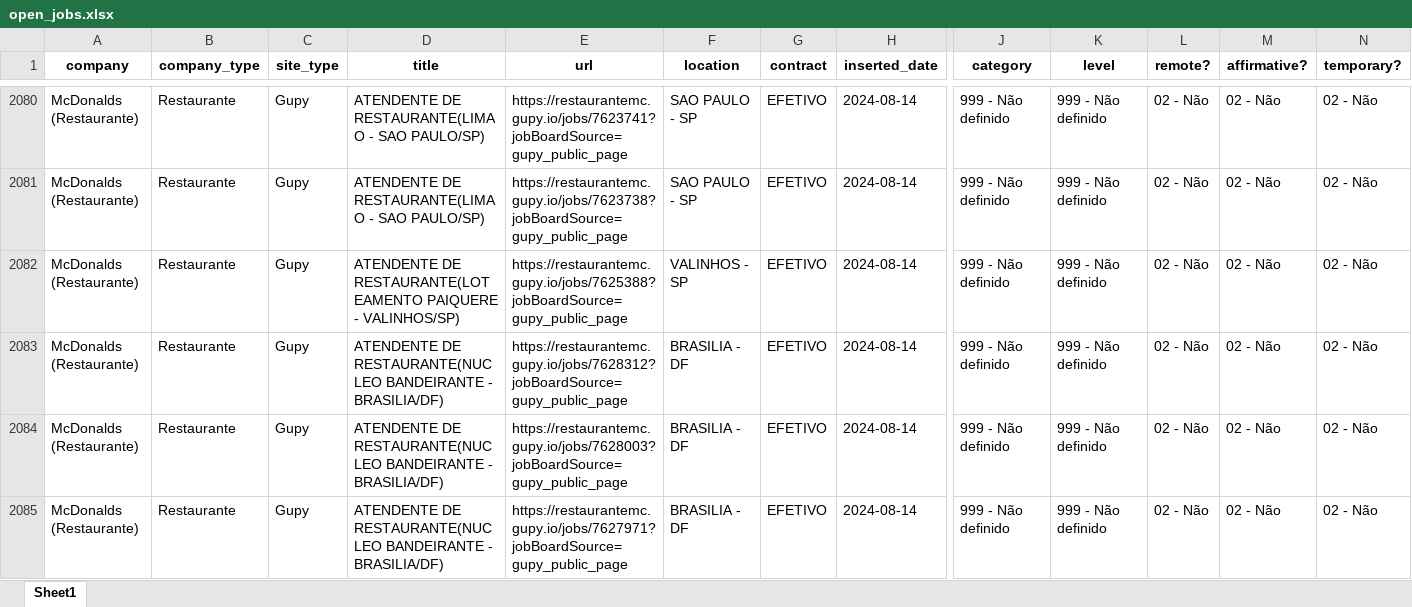
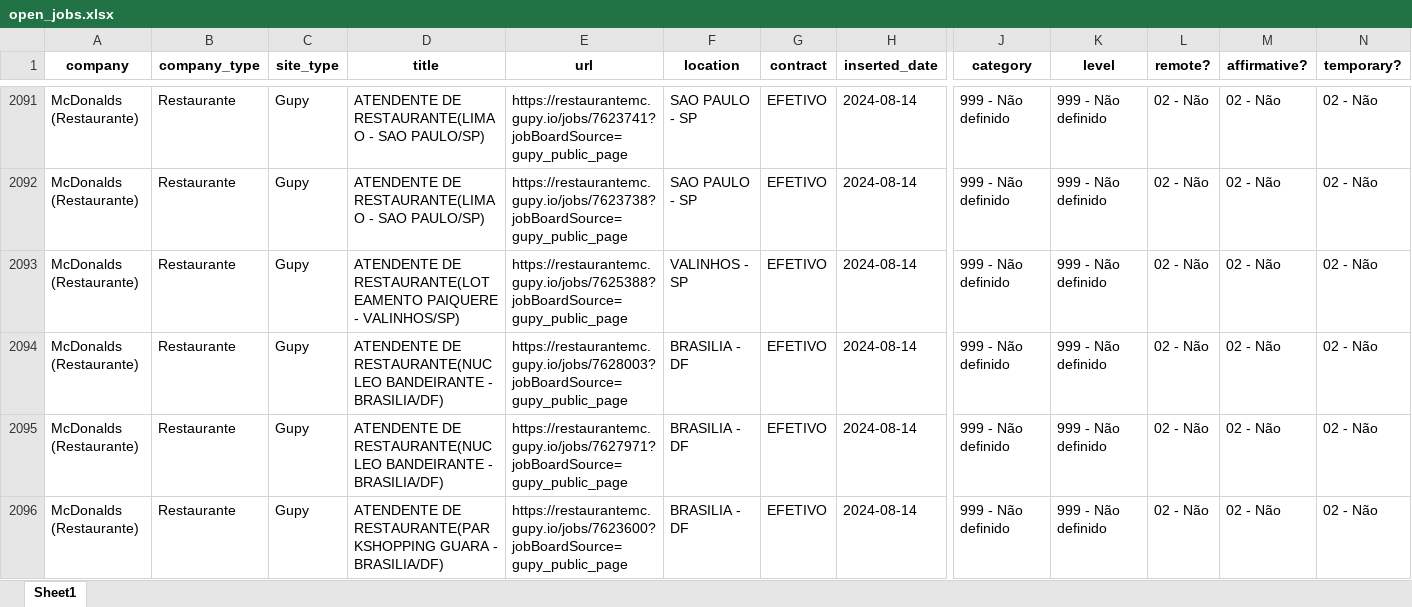
Before and after one commit to eualannascimento/site-projeto-classifica-vagas, an Excel workbook: assets/data/xlsx/open_jobs.xlsx, sheet Sheet1, drawn as a sheet; only a part is shown, gaps mark what is left out; the shorter side is filled out with more unchanged rows; values as stored, in another font and other column widths than the file's, no borders; removed rows and columns are numbered as before the commit, all else as after; rows hold the shown columns only; the diff covers the shown part only; the diff names each change by its address in the sheet, - before the commit and + after, or states it on an @@ line.

```diff
--- a/assets/data/xlsx/open_jobs.xlsx (sheet Sheet1)
+++ b/assets/data/xlsx/open_jobs.xlsx (sheet Sheet1)
-row 2083: McDonalds (Restaurante) | Restaurante | Gupy | ATENDENTE DE RESTAURANTE(NUCLEO BANDEIRANTE - BRASILIA/DF) | https://restaurantemc.gupy.io/jobs/7628312?jobBoardSource=gupy_public_page | BRASILIA - DF | EFETIVO | 2024-08-14 | 999 - Não definido | 999 - Não definido | 02 - Não | 02 - Não | 02 - Não
```
Also changed, not shown: 16 added rows and 79 removed rows elsewhere in this sheet, 1 other file.
